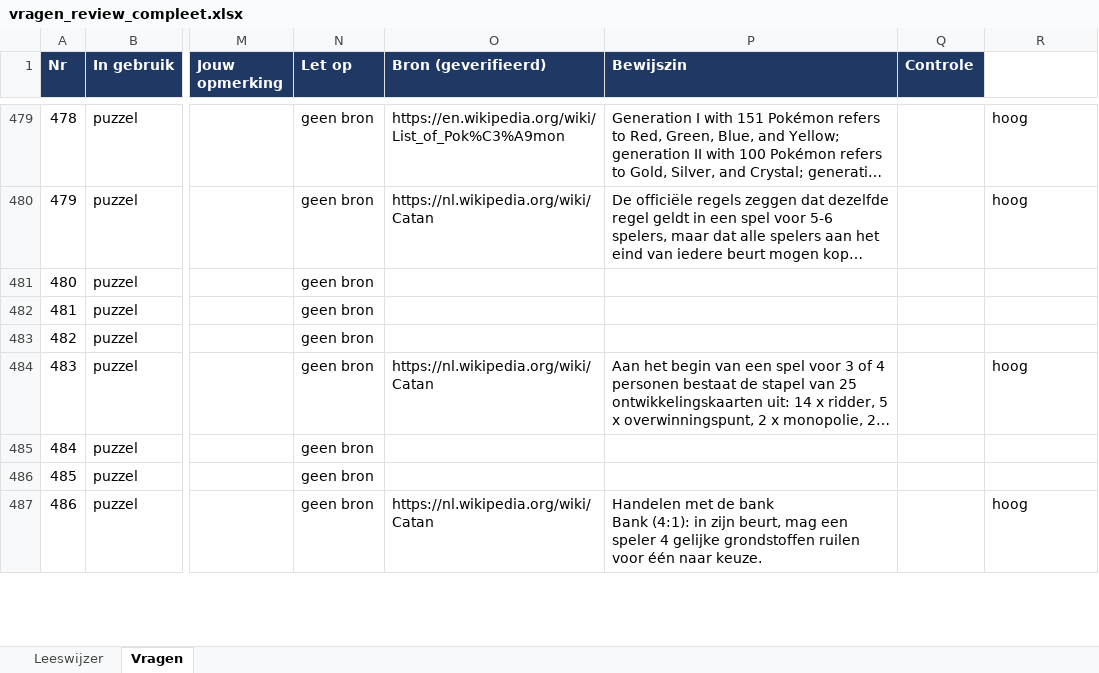
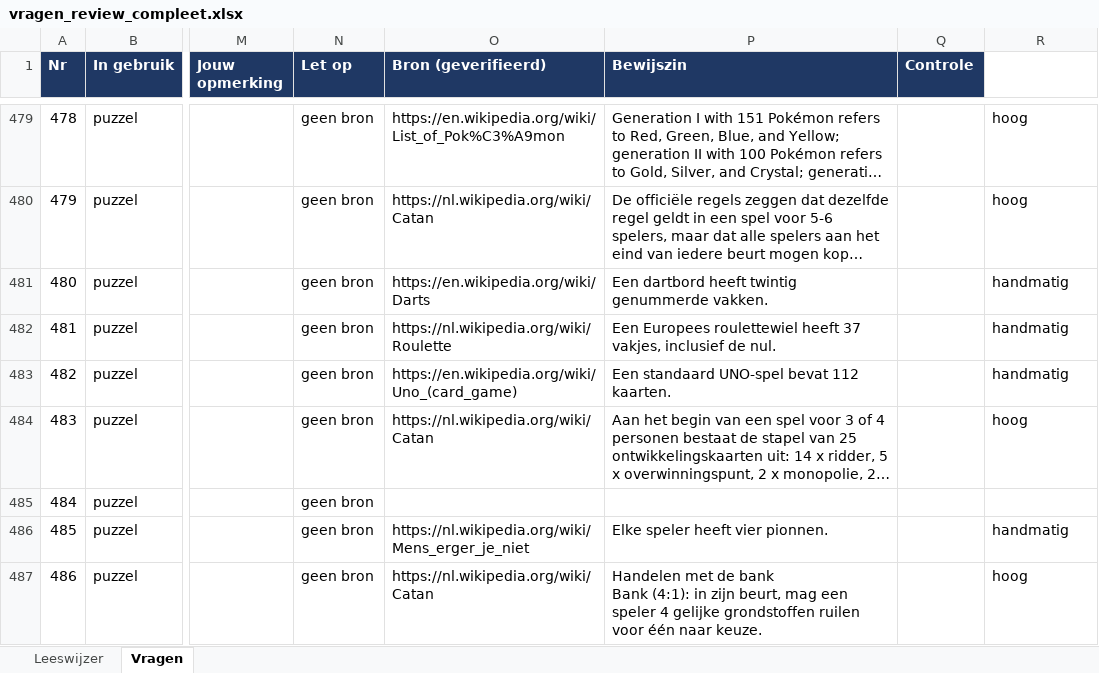
Before and after one commit to Berend-WT/nettoo, an Excel workbook: vragen/vragen_review_compleet.xlsx, sheet Vragen, drawn as a sheet; only a part is shown, gaps mark what is left out; long unchanged cells end in …; values as stored, in another font and other column widths than the file's, no borders; the diff covers the shown part only; the diff names each change by its address in the sheet, - before the commit and + after, or states it on an @@ line.

```diff
--- a/vragen/vragen_review_compleet.xlsx (sheet Vragen)
+++ b/vragen/vragen_review_compleet.xlsx (sheet Vragen)
-O481 (Bron (geverifieerd)): (empty)
+O481 (Bron (geverifieerd)): https://en.wikipedia.org/wiki/Darts
-P481 (Bewijszin): (empty)
+P481 (Bewijszin): Een dartbord heeft twintig genummerde vakken.
-R481:R483 (Vertrouwen bron): (empty)
+R481:R483 (Vertrouwen bron): handmatig
-O482 (Bron (geverifieerd)): (empty)
+O482 (Bron (geverifieerd)): https://nl.wikipedia.org/wiki/Roulette
-P482 (Bewijszin): (empty)
+P482 (Bewijszin): Een Europees roulettewiel heeft 37 vakjes, inclusief de nul.
-O483 (Bron (geverifieerd)): (empty)
+O483 (Bron (geverifieerd)): https://en.wikipedia.org/wiki/Uno_(card_game)
-P483 (Bewijszin): (empty)
+P483 (Bewijszin): Een standaard UNO-spel bevat 112 kaarten.
-O486 (Bron (geverifieerd)): (empty)
+O486 (Bron (geverifieerd)): https://nl.wikipedia.org/wiki/Mens_erger_je_niet
-P486 (Bewijszin): (empty)
+P486 (Bewijszin): Elke speler heeft vier pionnen.
-R486 (Vertrouwen bron): (empty)
+R486 (Vertrouwen bron): handmatig
```
Also changed, not shown: 138 edited cells elsewhere in this sheet, 4 other files.
